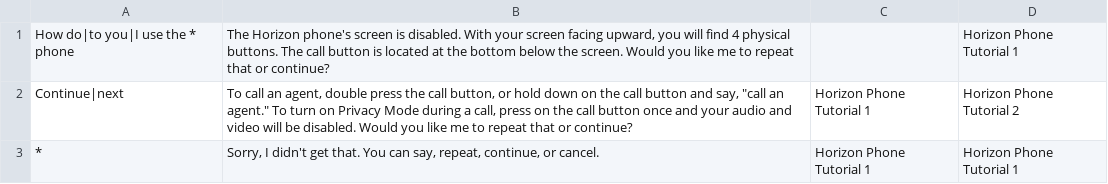
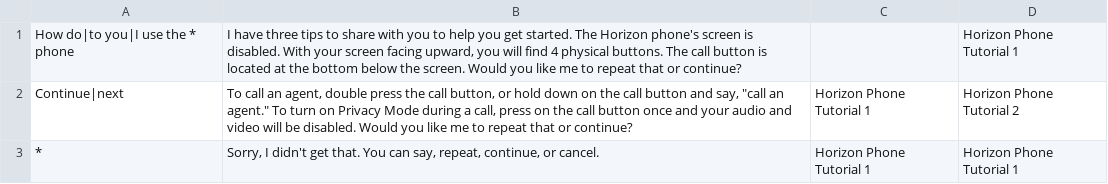
Before and after one commit to aira/chloe-dialog, a CSV file: horizonTutorial.csv, drawn as a sheet; only a part is shown.

Commit message:
anusha 3-tips horizonTutorial.csv suggestions

```diff
--- a/horizonTutorial.csv
+++ b/horizonTutorial.csv
@@ -1,2 +1,2 @@
-How do|to you|I use the * phone,"The Horizon phone's screen is disabled. With your screen facing upward, you will find 4 physical buttons. The call button is located at the bottom below the screen. Would you like me to repeat that or continue?", ,Horizon Phone Tutorial 1,
+How do|to you|I use the * phone,"I have three tips to share with you to help you get started. The Horizon phone's screen is disabled. With your screen facing upward, you will find 4 physical buttons. The call button is located at the bottom below the screen. Would you like me to repeat that or continue?", ,Horizon Phone Tutorial 1,
 Continue|next,"To call an agent, double press the call button, or hold down on the call button and say, ""call an agent."" To turn on Privacy Mode during a call, press on the call button once and your audio and video will be disabled. Would you like me to repeat that or continue?",Horizon Phone Tutorial 1,Horizon Phone Tutorial 2,
```
